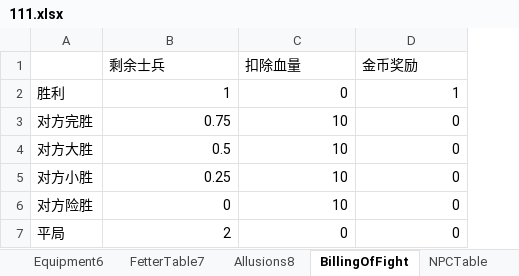
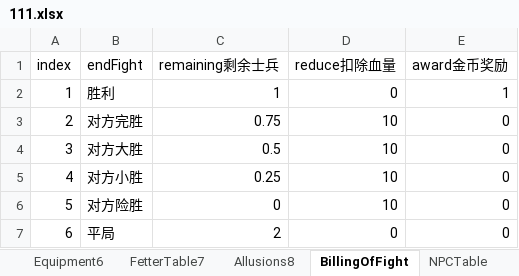
Before and after one commit to MiYanLiang/GameCommon, an Excel workbook: ThreeKillGame/Assets/StreamingAssets/TableFiles/111.xlsx, sheet BillingOfFight, drawn as a sheet; values as stored, in another font and other column widths than the file's, no borders; removed rows and columns are numbered as before the commit, all else as after; the diff names each change by its address in the sheet, - before the commit and + after, or states it on an @@ line.

```diff
--- a/ThreeKillGame/Assets/StreamingAssets/TableFiles/111.xlsx (sheet BillingOfFight)
+++ b/ThreeKillGame/Assets/StreamingAssets/TableFiles/111.xlsx (sheet BillingOfFight)
+column A, rows 2-7: 1 | 2 | 3 | 4 | 5 | 6
-row 1:  | 剩余士兵 | 扣除血量 | 金币奖励
+row 1: index | endFight | remaining剩余士兵 | reduce扣除血量 | award金币奖励
```
Also changed, not shown: sheet SoldierSkillTable, sheet RoleTable1, sheet ForcesTable, sheet FetterTable7, 15 other files.
